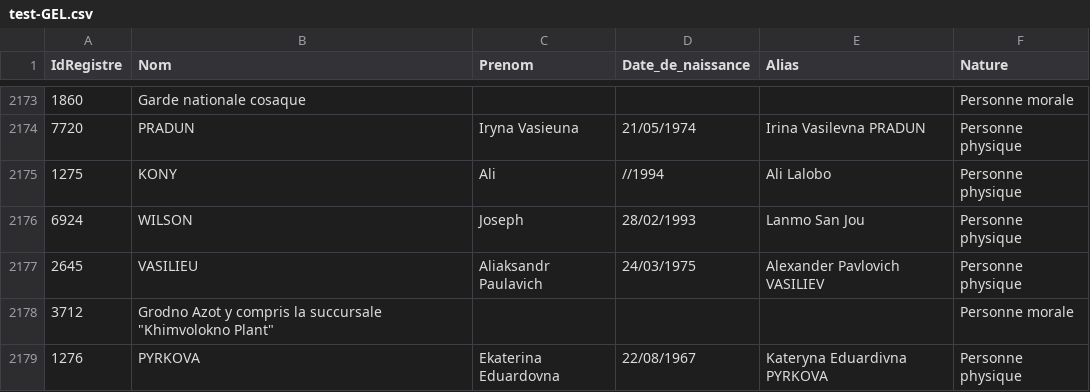
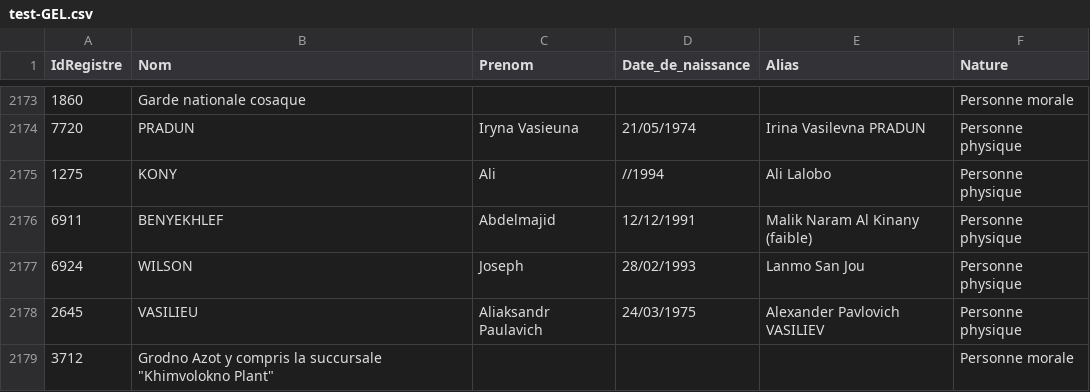
Before and after one commit to pobel-cmd/make-csv-exchange, a CSV file: test-GEL.csv, drawn as a sheet; only a part is shown, gaps mark what is left out; the shorter side is filled out with more unchanged rows; the diff names each change by its address in the sheet, - before the commit and + after, or states it on an @@ line.

Commit message:
update test-GEL.csv via Make (2025-11-05T04:07:36.739Z)

```diff
--- a/test-GEL.csv
+++ b/test-GEL.csv
+row 2176: 6911 | BENYEKHLEF | Abdelmajid | 12/12/1991 | Malik Naram Al Kinany (faible) | Personne physique
```
